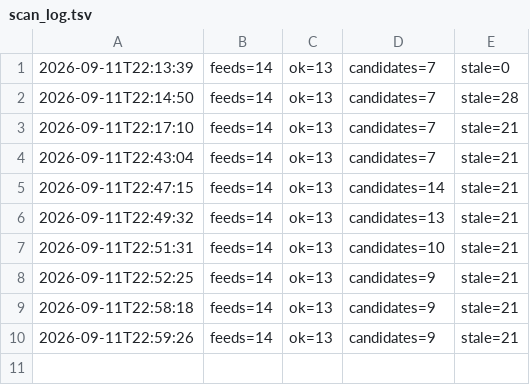
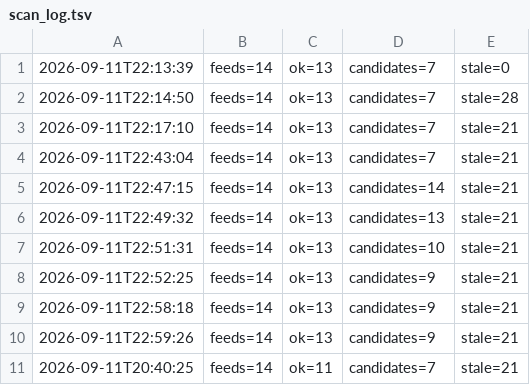
Before and after one commit to onuryamuk/airport-projects-radar, a TSV file: data/scan_log.tsv, drawn as a sheet.

Commit message:
Feed scan 2026-09-11 20:41 UTC

```diff
--- a/data/scan_log.tsv
+++ b/data/scan_log.tsv
@@ -10 +10,2 @@
 2026-09-11T22:59:26	feeds=14	ok=13	candidates=9	stale=21
+2026-09-11T20:40:25	feeds=14	ok=11	candidates=7	stale=21
```
Also changed, not shown: 7 other files.
